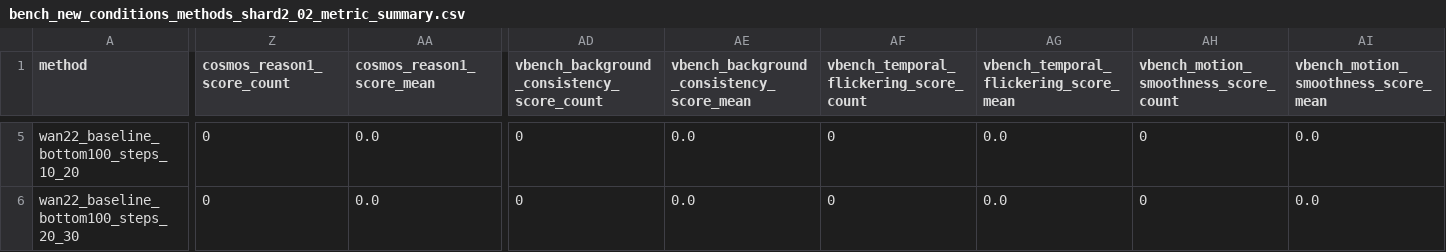
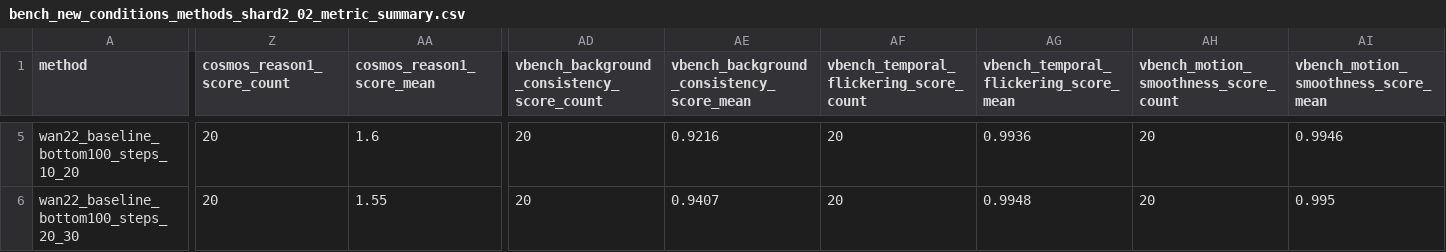
Before and after one commit to GAO7677/Code_Video, a CSV file: Code_data/Code_vjepa_vggt/code_vjepa_vggt/train0705_kubric_no_gt_box/AAAresults/bench_new_conditions_methods_shard2_02_metric_summary.csv, drawn as a sheet; only a part is shown, gaps mark what is left out; the diff covers the shown part only; the diff names each change by its address in the sheet, - before the commit and + after, or states it on an @@ line.

```diff
--- a/Code_data/Code_vjepa_vggt/code_vjepa_vggt/train0705_kubric_no_gt_box/AAAresults/bench_new_conditions_methods_shard2_02_metric_summary.csv
+++ b/Code_data/Code_vjepa_vggt/code_vjepa_vggt/train0705_kubric_no_gt_box/AAAresults/bench_new_conditions_methods_shard2_02_metric_summary.csv
-Z5:Z6 (cosmos_reason1_score_count): 0
+Z5:Z6 (cosmos_reason1_score_count): 20
-AA5 (cosmos_reason1_score_mean): 0.0
+AA5 (cosmos_reason1_score_mean): 1.6
-AD5:AD6: 0
+AD5:AD6: 20
-AE5: 0.0
+AE5: 0.9216
-AF5:AF6: 0
+AF5:AF6: 20
-AG5: 0.0
+AG5: 0.9936
-AH5:AH6: 0
+AH5:AH6: 20
-AI5: 0.0
+AI5: 0.9946
-AA6 (cosmos_reason1_score_mean): 0.0
+AA6 (cosmos_reason1_score_mean): 1.55
-AE6: 0.0
+AE6: 0.9407
-AG6: 0.0
+AG6: 0.9948
-AI6: 0.0
+AI6: 0.995
```
Also changed, not shown: 54 edited cells elsewhere in this file, Code_data/Code_vjepa_vggt/code_vjepa_vggt/train0705_kubric_no_gt_box/AAAresults/bench_new_conditions_methods_shard2_00_metric_summary.csv, 14 other files.
